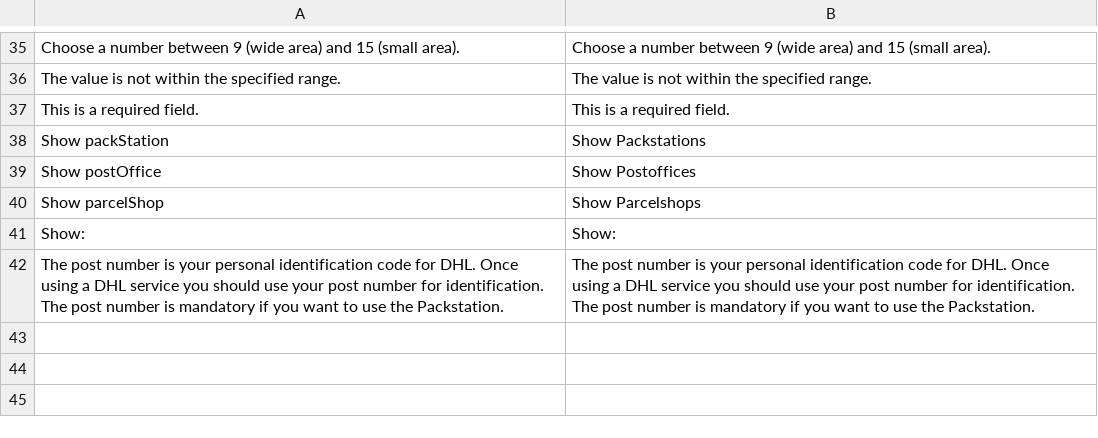
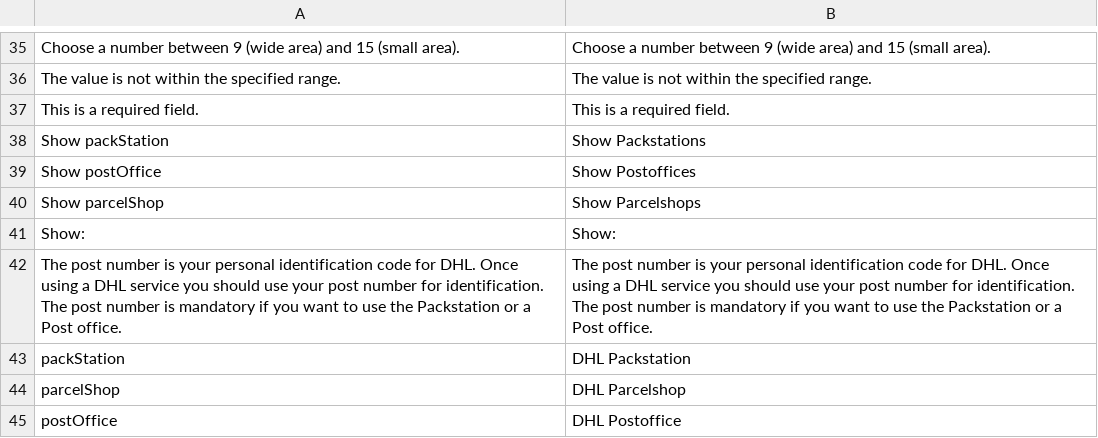
Before and after one commit to netresearch/dhl-location-finder-m1, a CSV file: src/app/locale/en_US/Dhl_LocationFinder.csv, drawn as a sheet; only a part is shown, gaps mark what is left out.

Commit message:
DHLSUP-126: change tooltip text and translation
Conflicts:
	src/app/locale/de_DE/Dhl_LocationFinder.csv
	src/app/locale/en_US/Dhl_LocationFinder.csv

```diff
--- a/src/app/locale/en_US/Dhl_LocationFinder.csv
+++ b/src/app/locale/en_US/Dhl_LocationFinder.csv
@@ -41,2 +41,5 @@
 "Show:","Show:"
-"The post number is your personal identification code for DHL. Once using a DHL service you should use your post number for identification. The post number is mandatory if you want to use the Packstation.","The post number is your personal identification code for DHL. Once using a DHL service you should use your post number for identification. The post number is mandatory if you want to use the Packstation."
+"The post number is your personal identification code for DHL. Once using a DHL service you should use your post number for identification. The post number is mandatory if you want to use the Packstation or a Post office.","The post number is your personal identification code for DHL. Once using a DHL service you should use your post number for identification. The post number is mandatory if you want to use the Packstation or a Post office."
+"packStation","DHL Packstation"
+"parcelShop","DHL Parcelshop"
+"postOffice","DHL Postoffice"
```
Also changed, not shown: src/app/locale/de_DE/Dhl_LocationFinder.csv, 1 other file.
